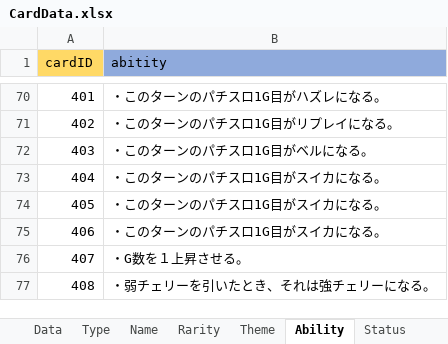
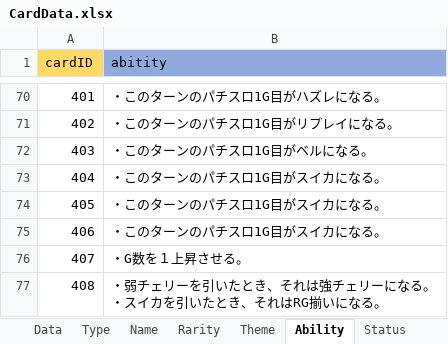
Before and after one commit to shimura0207/3DTest, an Excel workbook: Assets/Resources/MasterData/CardData.xlsx, sheet Ability, drawn as a sheet; only a part is shown, gaps mark what is left out; values as stored, in another font and other column widths than the file's, no borders; ↵ is a line break in a cell; the diff names each change by its address in the sheet, - before the commit and + after, or states it on an @@ line.

```diff
--- a/Assets/Resources/MasterData/CardData.xlsx (sheet Ability)
+++ b/Assets/Resources/MasterData/CardData.xlsx (sheet Ability)
-B77 (abitity): ・弱チェリーを引いたとき、それは強チェリーになる。
+B77 (abitity): ・弱チェリーを引いたとき、それは強チェリーになる。 ↵ ・スイカを引いたとき、それはRG揃いになる。
```
Also changed, not shown: sheet Data, sheet Status, 6 other files.
